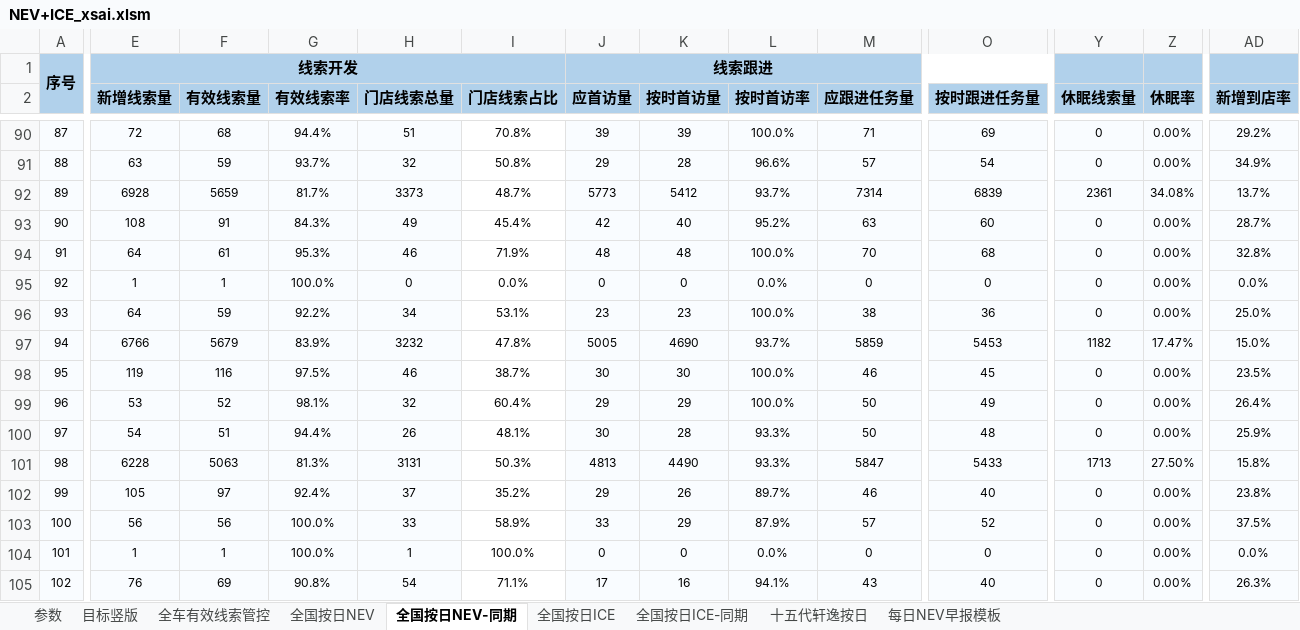
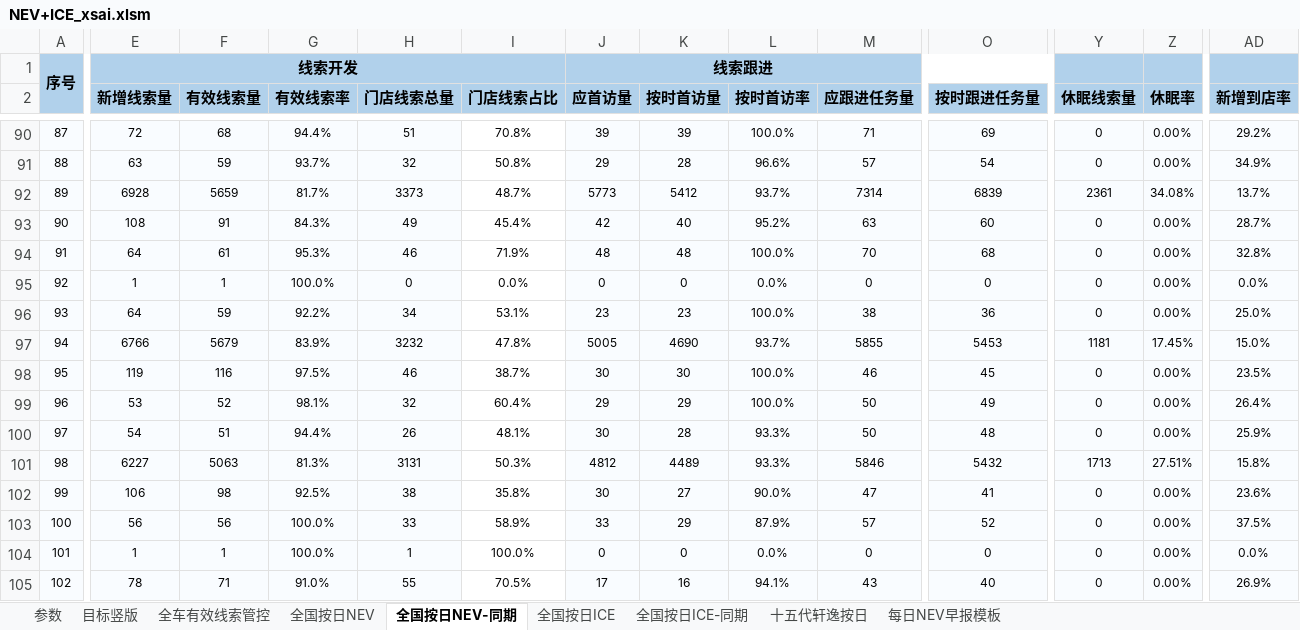
Before and after one commit to Django604/AI_Digest, an Excel workbook: data/source/NEV+ICE_xsai.xlsm, sheet 全国按日NEV-同期, drawn as a sheet; only a part is shown, gaps mark what is left out; values as stored, in another font and other column widths than the file's, no borders; the diff covers the shown part only; the diff names each change by its address in the sheet, - before the commit and + after, or states it on an @@ line.

```diff
--- a/data/source/NEV+ICE_xsai.xlsm (sheet 全国按日NEV-同期)
+++ b/data/source/NEV+ICE_xsai.xlsm (sheet 全国按日NEV-同期)
-M97 (应跟进任务量): 5859
+M97 (应跟进任务量): 5855
-Y97 (休眠线索量): 1182
+Y97 (休眠线索量): 1181
-Z97 (休眠率): 17.47%
+Z97 (休眠率): 17.45%
-E101 (新增线索量): 6228
+E101 (新增线索量): 6227
-J101 (应首访量): 4813
+J101 (应首访量): 4812
-K101 (按时首访量): 4490
+K101 (按时首访量): 4489
-M101 (应跟进任务量): 5847
+M101 (应跟进任务量): 5846
-O101 (按时跟进任务量): 5433
+O101 (按时跟进任务量): 5432
-Z101 (休眠率): 27.50%
+Z101 (休眠率): 27.51%
-E102 (新增线索量): 105
+E102 (新增线索量): 106
-F102 (有效线索量): 97
+F102 (有效线索量): 98
-G102 (有效线索率): 92.4%
+G102 (有效线索率): 92.5%
-H102 (门店线索总量): 37
+H102 (门店线索总量): 38
-I102 (门店线索占比): 35.2%
+I102 (门店线索占比): 35.8%
-J102 (应首访量): 29
+J102 (应首访量): 30
-K102 (按时首访量): 26
+K102 (按时首访量): 27
-L102 (按时首访率): 89.7%
+L102 (按时首访率): 90.0%
-M102 (应跟进任务量): 46
+M102 (应跟进任务量): 47
-O102 (按时跟进任务量): 40
+O102 (按时跟进任务量): 41
-AD102 (新增到店率): 23.8%
+AD102 (新增到店率): 23.6%
-E105 (新增线索量): 76
+E105 (新增线索量): 78
-F105 (有效线索量): 69
+F105 (有效线索量): 71
-G105 (有效线索率): 90.8%
+G105 (有效线索率): 91.0%
-H105 (门店线索总量): 54
+H105 (门店线索总量): 55
-I105 (门店线索占比): 71.1%
+I105 (门店线索占比): 70.5%
-AD105 (新增到店率): 26.3%
+AD105 (新增到店率): 26.9%
```
Also changed, not shown: 6 added rows, 1 removed row and 261 edited cells elsewhere in this sheet, sheet 全国按日NEV, sheet 全国按日ICE, sheet 全国按日ICE-同期, 5 other files.
